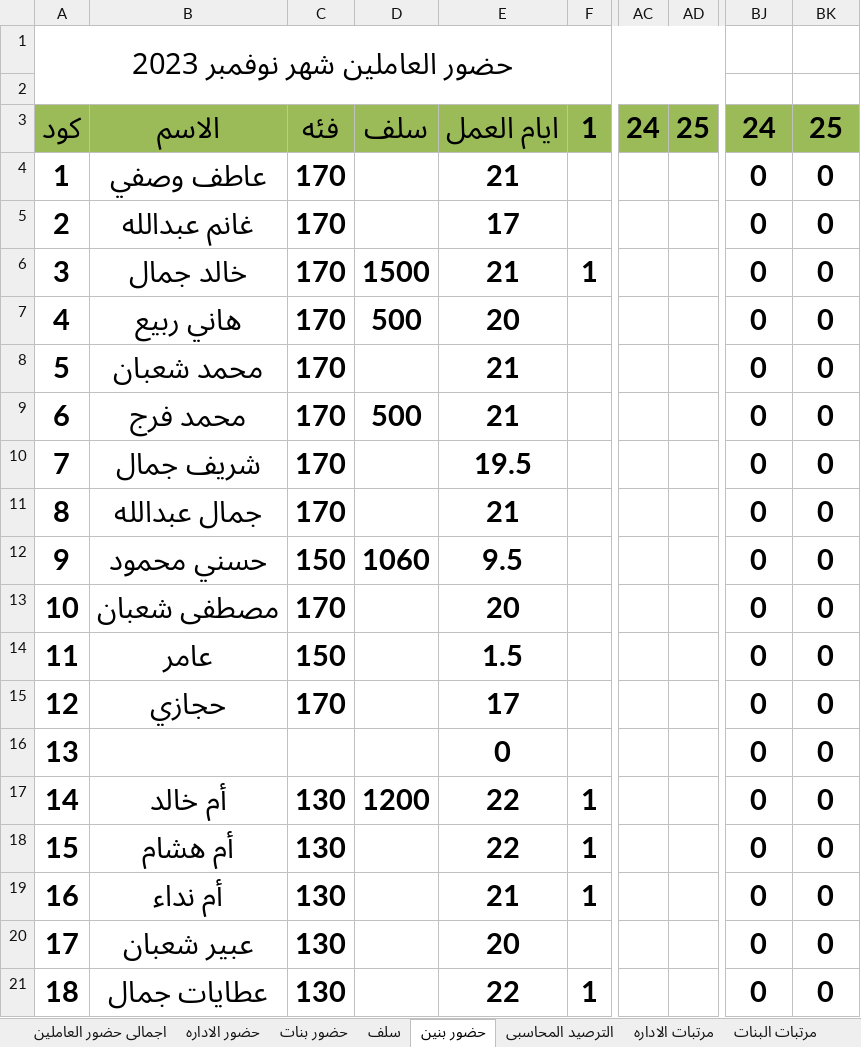
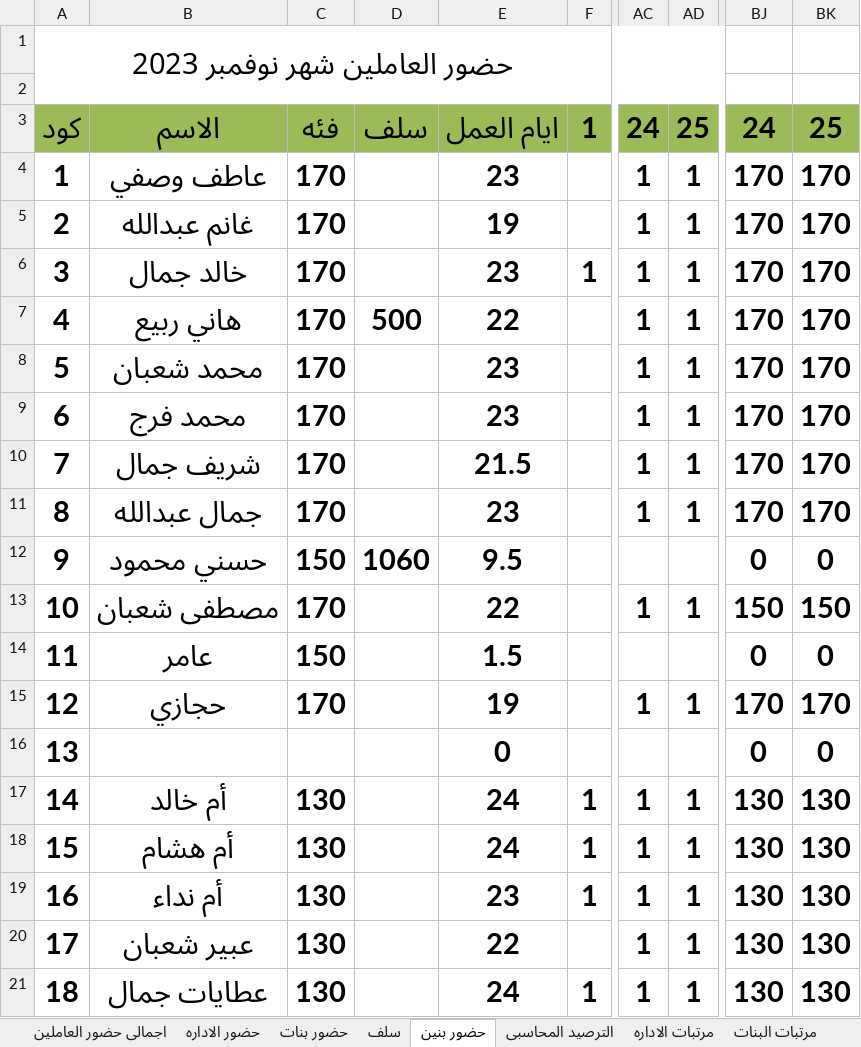
Before and after one commit to ramadanadly79/work-2023, an Excel workbook: مرتبات ديسمبر.xlsx, sheet حضور بنين, drawn as a sheet; only a part is shown, gaps mark what is left out; values as stored, in another font and other column widths than the file's, no borders; the diff covers the shown part only; the diff names each change by its address in the sheet, - before the commit and + after, or states it on an @@ line.

```diff
--- a/مرتبات ديسمبر.xlsx (sheet حضور بنين)
+++ b/مرتبات ديسمبر.xlsx (sheet حضور بنين)
-E4: 21
+E4: 23
-AC4:AC11: (empty)
+AC4:AC11: 1
-AD4:AD11: (empty)
+AD4:AD11: 1
-BJ4:BJ11: 0
+BJ4:BJ11: 170
-BK4:BK11: 0
+BK4:BK11: 170
-E5: 17
+E5: 19
-D6: 1500
+D6: (empty)
-E6: 21
+E6: 23
-E7: 20
+E7: 22
-E8:E9: 21
+E8:E9: 23
-D9: 500
+D9: (empty)
-E10: 19.5
+E10: 21.5
-E11: 21
+E11: 23
-E13: 20
+E13: 22
-AC13: (empty)
+AC13: 1
-AD13: (empty)
+AD13: 1
-BJ13: 0
+BJ13: 150
-BK13: 0
+BK13: 150
-E15: 17
+E15: 19
-AC15: (empty)
+AC15: 1
-AD15: (empty)
+AD15: 1
-BJ15: 0
+BJ15: 170
-BK15: 0
+BK15: 170
-D17: 1200
+D17: (empty)
-E17:E18: 22
+E17:E18: 24
-AC17:AC21: (empty)
+AC17:AC21: 1
-AD17:AD21: (empty)
+AD17:AD21: 1
-BJ17:BJ21: 0
+BJ17:BJ21: 130
-BK17:BK21: 0
+BK17:BK21: 130
-E19: 21
+E19: 23
-E20: 20
+E20: 22
-E21: 22
+E21: 24
```
Also changed, not shown: 52 edited cells elsewhere in this sheet, sheet مرتبات البنين, sheet اضافى البنين, sheet سلف, sheet اجمالى حضور العاملين, sheet الترصيد المحاسبى, الأنتاج اليومي 2023.xlsx, 1 other file.
